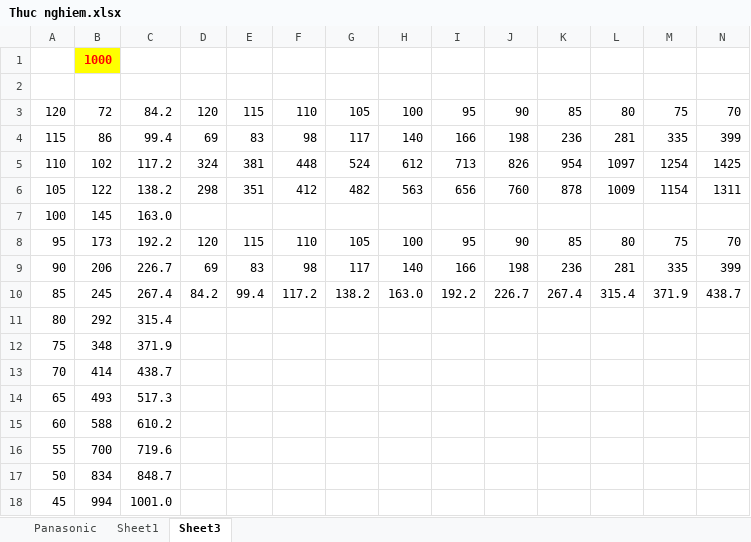
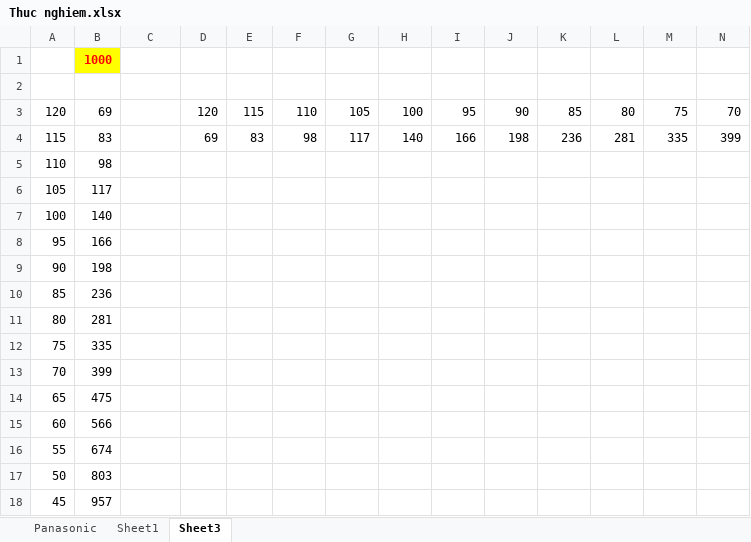
Before and after one commit to leminhtienla/thcb, an Excel workbook: docs/Thuc nghiem.xlsx, sheet Sheet3, drawn as a sheet; only a part is shown; values as stored, in another font and other column widths than the file's, no borders; removed rows and columns are numbered as before the commit, all else as after; rows hold the shown columns only; the diff covers the shown part only; the diff names each change by its address in the sheet, - before the commit and + after, or states it on an @@ line.

```diff
--- a/docs/Thuc nghiem.xlsx (sheet Sheet3)
+++ b/docs/Thuc nghiem.xlsx (sheet Sheet3)
-B3: 72
+B3: 69
-C3: 84.2
+C3: (empty)
-B4: 86
+B4: 83
-C4: 99.4
+C4: (empty)
-row 5: 110 | 102 | 117.2 | 324 | 381 | 448 | 524 | 612 | 713 | 826 | 954 | 1097 | 1254 | 1425
-row 6: 105 | 122 | 138.2 | 298 | 351 | 412 | 482 | 563 | 656 | 760 | 878 | 1009 | 1154 | 1311
+row 5: 110 | 98
+row 6: 105 | 117
-B7: 145
+B7: 140
-C7: 163.0
+C7: (empty)
-row 8: 95 | 173 | 192.2 | 120 | 115 | 110 | 105 | 100 | 95 | 90 | 85 | 80 | 75 | 70
-row 9: 90 | 206 | 226.7 | 69 | 83 | 98 | 117 | 140 | 166 | 198 | 236 | 281 | 335 | 399
-row 10: 85 | 245 | 267.4 | 84.2 | 99.4 | 117.2 | 138.2 | 163.0 | 192.2 | 226.7 | 267.4 | 315.4 | 371.9 | 438.7
+row 8: 95 | 166
+row 9: 90 | 198
+row 10: 85 | 236
-B11: 292
+B11: 281
-C11: 315.4
+C11: (empty)
-B12: 348
+B12: 335
-C12: 371.9
+C12: (empty)
-B13: 414
+B13: 399
-C13: 438.7
+C13: (empty)
-B14: 493
+B14: 475
-C14: 517.3
+C14: (empty)
-B15: 588
+B15: 566
-C15: 610.2
+C15: (empty)
-B16: 700
+B16: 674
-C16: 719.6
+C16: (empty)
-B17: 834
+B17: 803
-C17: 848.7
+C17: (empty)
-B18: 994
+B18: 957
-C18: 1001.0
+C18: (empty)
```
Also changed, not shown: 30 edited cells elsewhere in this sheet, charts or pictures, 1 other file.
